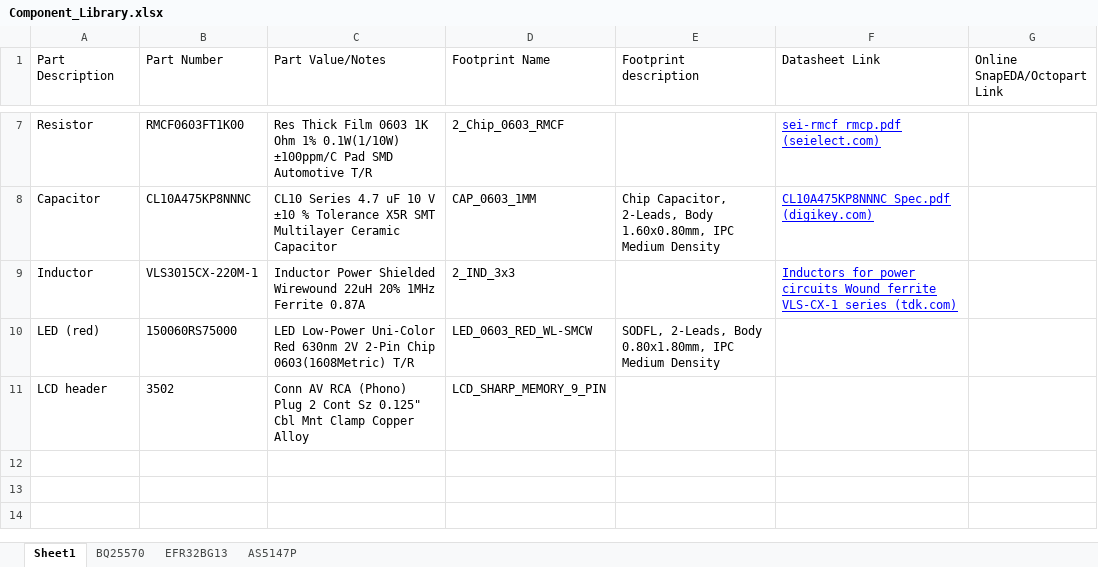
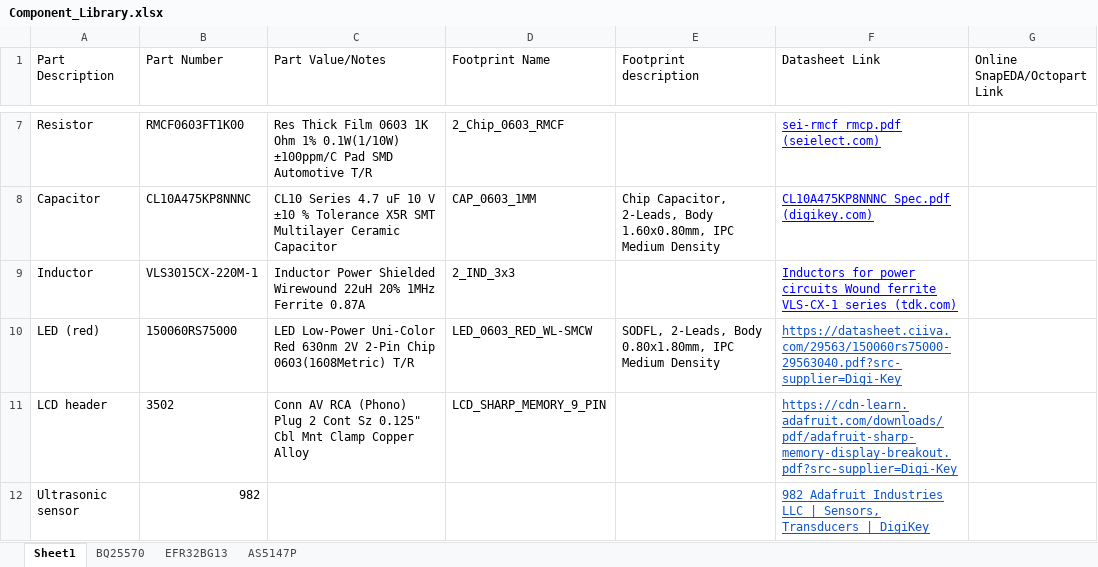
Before and after one commit to rajatchaple/ecen5833_s22_lpedt_project, an Excel workbook: hardware/library/Component_Library.xlsx, sheet Sheet1, drawn as a sheet; only a part is shown, gaps mark what is left out; values as stored, in another font and other column widths than the file's, no borders; charts and pictures not drawn; the diff names each change by its address in the sheet, - before the commit and + after, or states it on an @@ line.

```diff
--- a/hardware/library/Component_Library.xlsx (sheet Sheet1)
+++ b/hardware/library/Component_Library.xlsx (sheet Sheet1)
-F10 (Datasheet Link): (empty)
+F10 (Datasheet Link): https://datasheet.ciiva.com/29563/150060rs75000-29563040.pdf?src-supplier=Digi-Key
-F11 (Datasheet Link): (empty)
+F11 (Datasheet Link): https://cdn-learn.adafruit.com/downloads/pdf/adafruit-sharp-memory-display-breakout.pdf?src-supplier=Digi-Key
+row 12: Ultrasonic sensor | 982 |  |  |  | 982 Adafruit Industries LLC | Sensors, Transducers | DigiKey
```
Also changed, not shown: charts or pictures, 22 other files.
